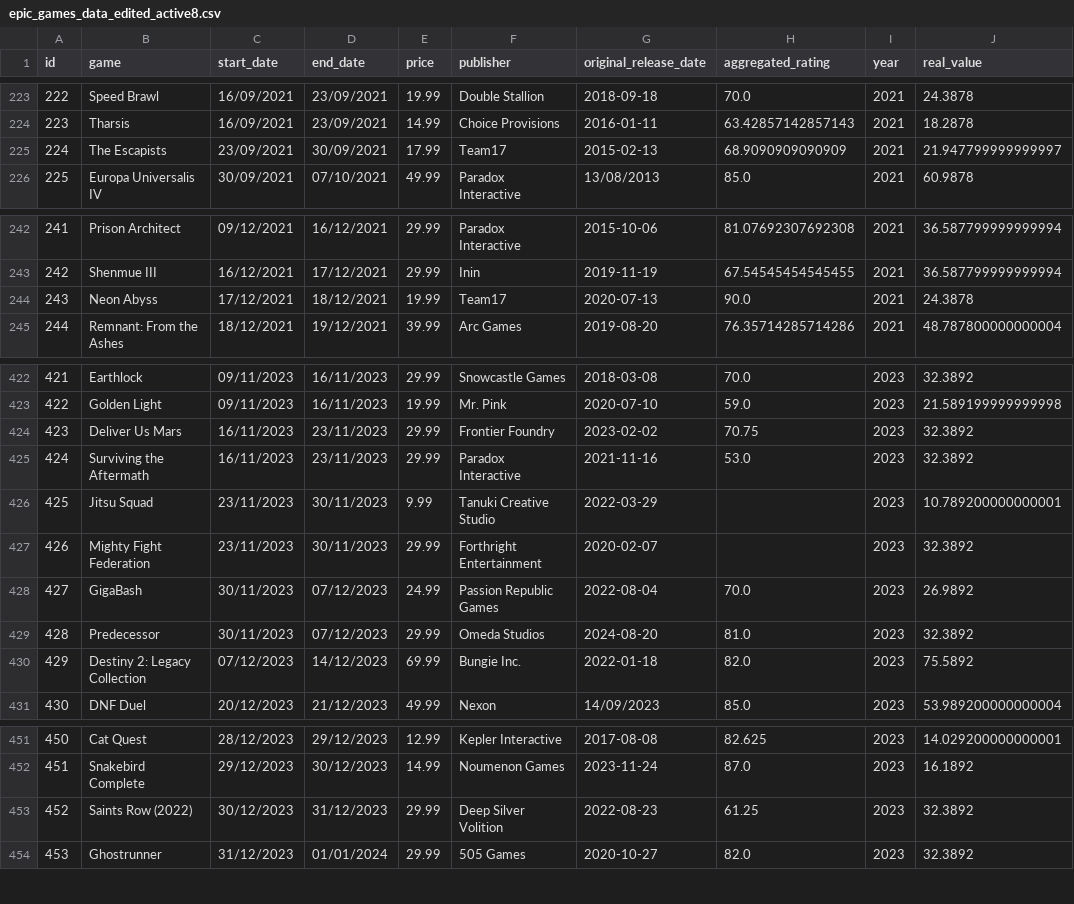
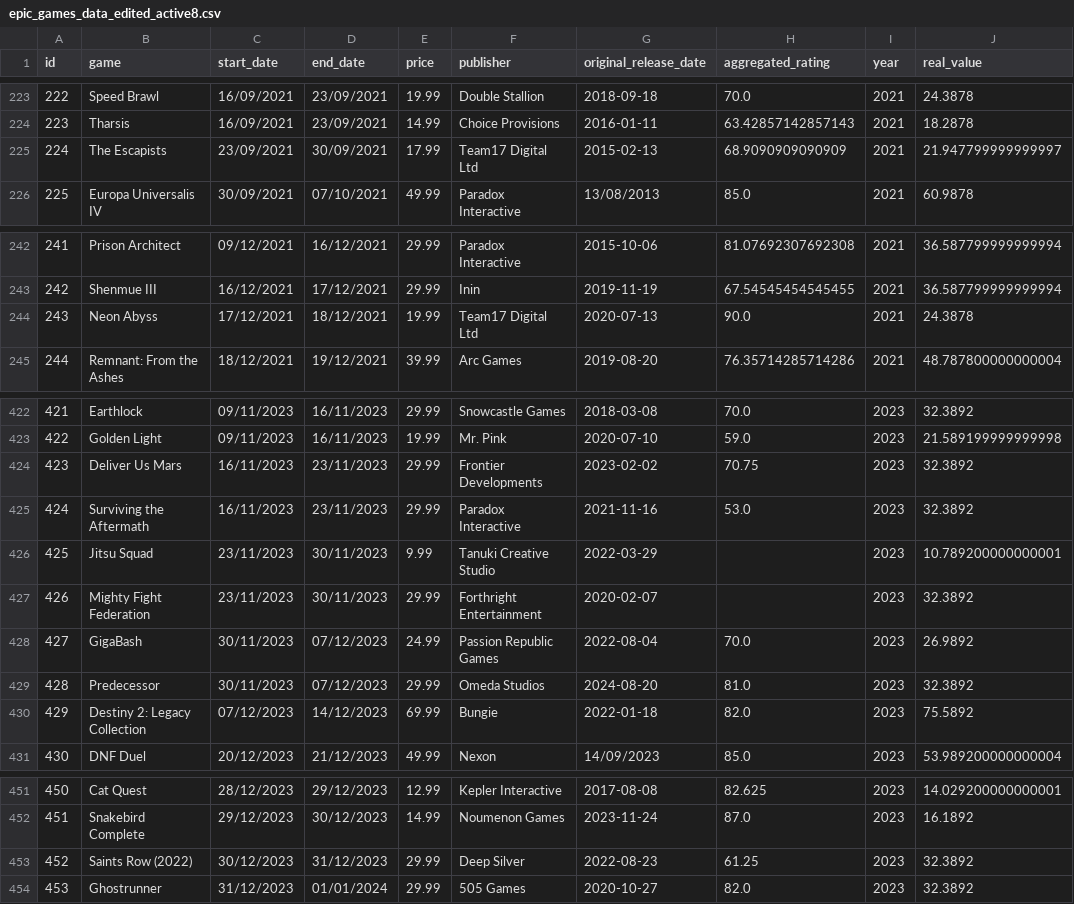
Before and after one commit to gabyferreira/epic-games-savings-analysis, a CSV file: data/epic_games_data_edited_active8.csv, drawn as a sheet; only a part is shown, gaps mark what is left out; the diff covers the shown part only; the diff names each change by its address in the sheet, - before the commit and + after, or states it on an @@ line.

Commit message:
Publisher updates

```diff
--- a/data/epic_games_data_edited_active8.csv
+++ b/data/epic_games_data_edited_active8.csv
-F225 (publisher): Team17
+F225 (publisher): Team17 Digital Ltd
-F244 (publisher): Team17
+F244 (publisher): Team17 Digital Ltd
-F424 (publisher): Frontier Foundry
+F424 (publisher): Frontier Developments
-F430 (publisher): Bungie Inc.
+F430 (publisher): Bungie
-F453 (publisher): Deep Silver Volition
+F453 (publisher): Deep Silver
```
Also changed, not shown: 22 edited cells elsewhere in this file, 13 other files.
